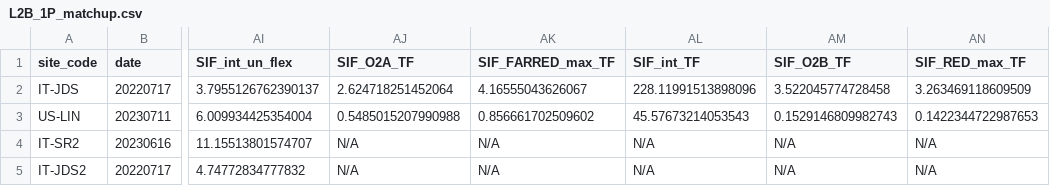
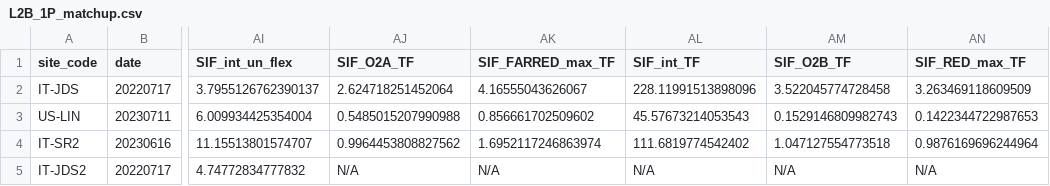
Before and after one commit to IAGO1215/NIRv-Vegetation-S2-FLEX, a CSV file: output/L2B_1P_matchup.csv, drawn as a sheet; only a part is shown, gaps mark what is left out; the diff names each change by its address in the sheet, - before the commit and + after, or states it on an @@ line.

```diff
--- a/output/L2B_1P_matchup.csv
+++ b/output/L2B_1P_matchup.csv
-AJ4 (SIF_O2A_TF): N/A
+AJ4 (SIF_O2A_TF): 0.9964453808827562
-AK4 (SIF_FARRED_max_TF): N/A
+AK4 (SIF_FARRED_max_TF): 1.6952117246863974
-AL4 (SIF_int_TF): N/A
+AL4 (SIF_int_TF): 111.6819774542402
-AM4 (SIF_O2B_TF): N/A
+AM4 (SIF_O2B_TF): 1.047127554773518
-AN4 (SIF_RED_max_TF): N/A
+AN4 (SIF_RED_max_TF): 0.9876169696244964
```
Also changed, not shown: output/L2B_1P_TF_validation_report.csv, output/L2B_1P_validation_report.csv, 2 other files.
